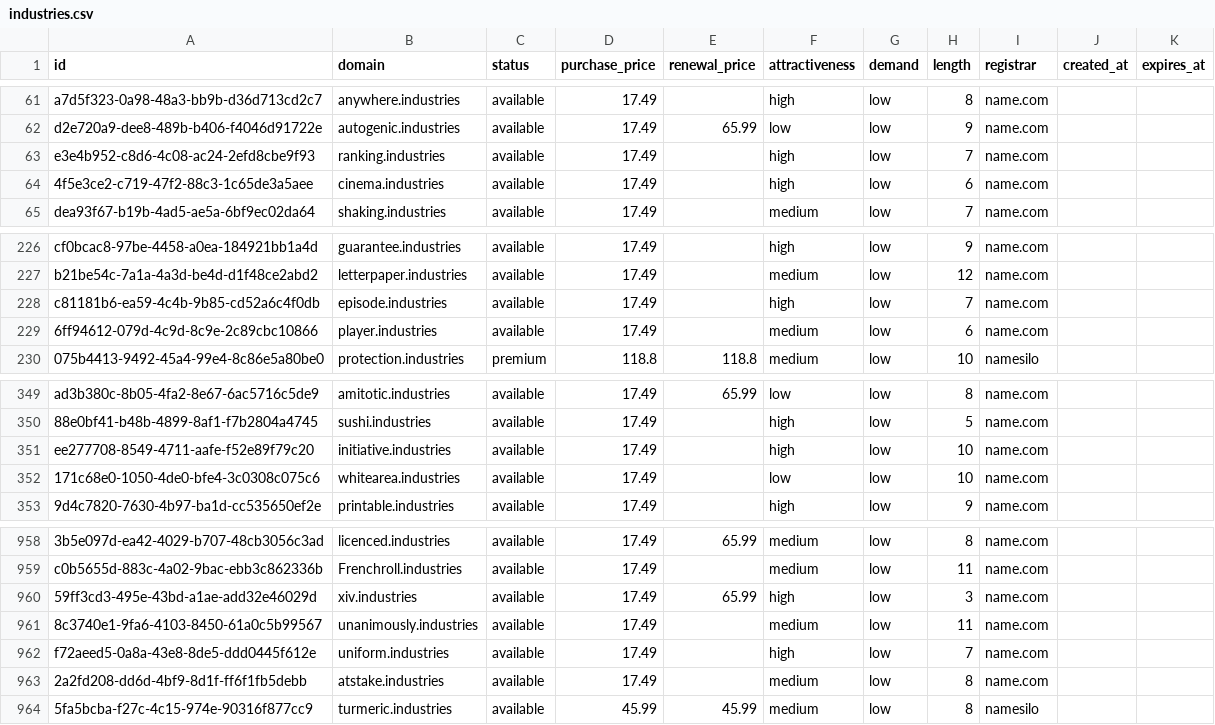
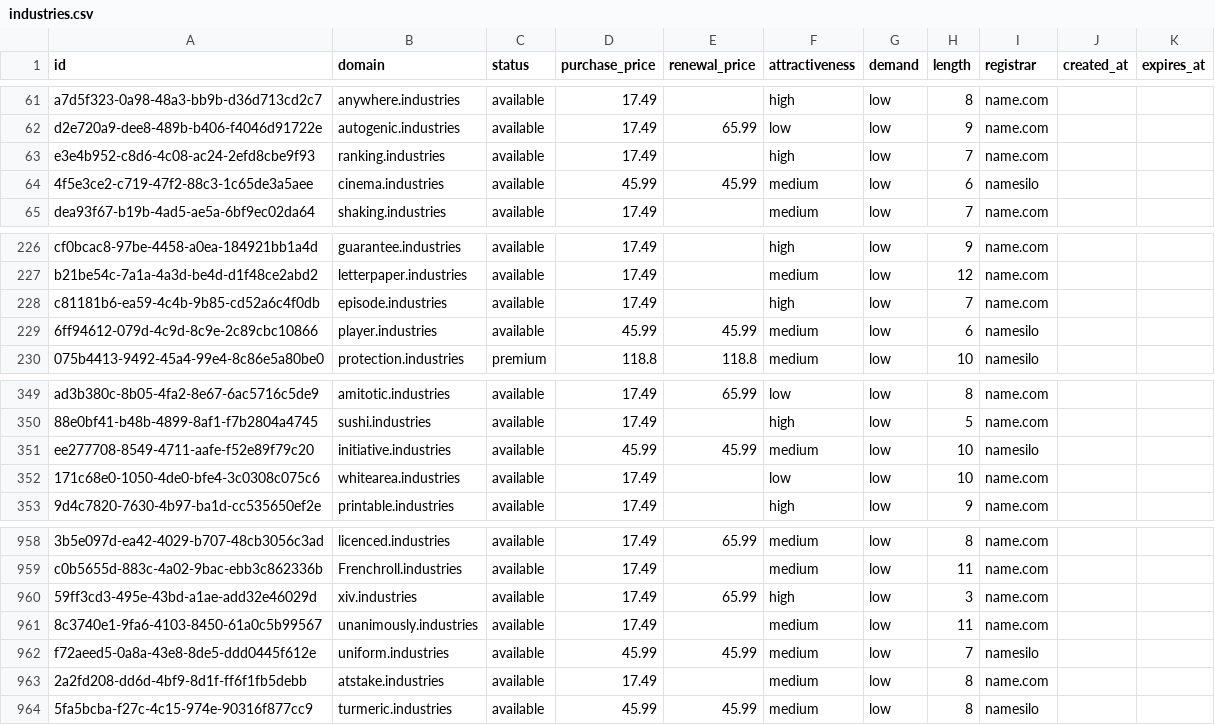
Before and after one commit to UniqueDomains/industries-oneword-domains, a CSV file: industries.csv, drawn as a sheet; only a part is shown, gaps mark what is left out.

Commit message:
Domains update

```diff
--- a/industries.csv
+++ b/industries.csv
@@ -63,3 +63,3 @@ d2e720a9-dee8-489b-b406-f4046d91722e,autogenic.industries,available,17.49,65.99,
 e3e4b952-c8d6-4c08-ac24-2efd8cbe9f93,ranking.industries,available,17.49,,high,low,7,name.com,,
-4f5e3ce2-c719-47f2-88c3-1c65de3a5aee,cinema.industries,available,17.49,,high,low,6,name.com,,
+4f5e3ce2-c719-47f2-88c3-1c65de3a5aee,cinema.industries,available,45.99,45.99,medium,low,6,namesilo,,
 dea93f67-b19b-4ad5-ae5a-6bf9ec02da64,shaking.industries,available,17.49,,medium,low,7,name.com,,
@@ -228,3 +228,3 @@ b21be54c-7a1a-4a3d-be4d-d1f48ce2abd2,letterpaper.industries,available,17.49,,med
 c81181b6-ea59-4c4b-9b85-cd52a6c4f0db,episode.industries,available,17.49,,high,low,7,name.com,,
-6ff94612-079d-4c9d-8c9e-2c89cbc10866,player.industries,available,17.49,,medium,low,6,name.com,,
+6ff94612-079d-4c9d-8c9e-2c89cbc10866,player.industries,available,45.99,45.99,medium,low,6,namesilo,,
 075b4413-9492-45a4-99e4-8c86e5a80be0,protection.industries,premium,118.8,118.8,medium,low,10,namesilo,,
@@ -350,3 +350,3 @@ ad3b380c-8b05-4fa2-8e67-6ac5716c5de9,amitotic.industries,available,17.49,65.99,l
 88e0bf41-b48b-4899-8af1-f7b2804a4745,sushi.industries,available,17.49,,high,low,5,name.com,,
-ee277708-8549-4711-aafe-f52e89f79c20,initiative.industries,available,17.49,,high,low,10,name.com,,
+ee277708-8549-4711-aafe-f52e89f79c20,initiative.industries,available,45.99,45.99,medium,low,10,namesilo,,
 171c68e0-1050-4de0-bfe4-3c0308c075c6,whitearea.industries,available,17.49,,low,low,10,name.com,,
@@ -961,3 +961,3 @@ c0b5655d-883c-4a02-9bac-ebb3c862336b,Frenchroll.industries,available,17.49,,medi
 8c3740e1-9fa6-4103-8450-61a0c5b99567,unanimously.industries,available,17.49,,medium,low,11,name.com,,
-f72aeed5-0a8a-43e8-8de5-ddd0445f612e,uniform.industries,available,17.49,,high,low,7,name.com,,
+f72aeed5-0a8a-43e8-8de5-ddd0445f612e,uniform.industries,available,45.99,45.99,medium,low,7,namesilo,,
 2a2fd208-dd6d-4bf9-8d1f-ff6f1fb5debb,atstake.industries,available,17.49,,medium,low,8,name.com,,
```
Also changed, not shown: 4 other files.
